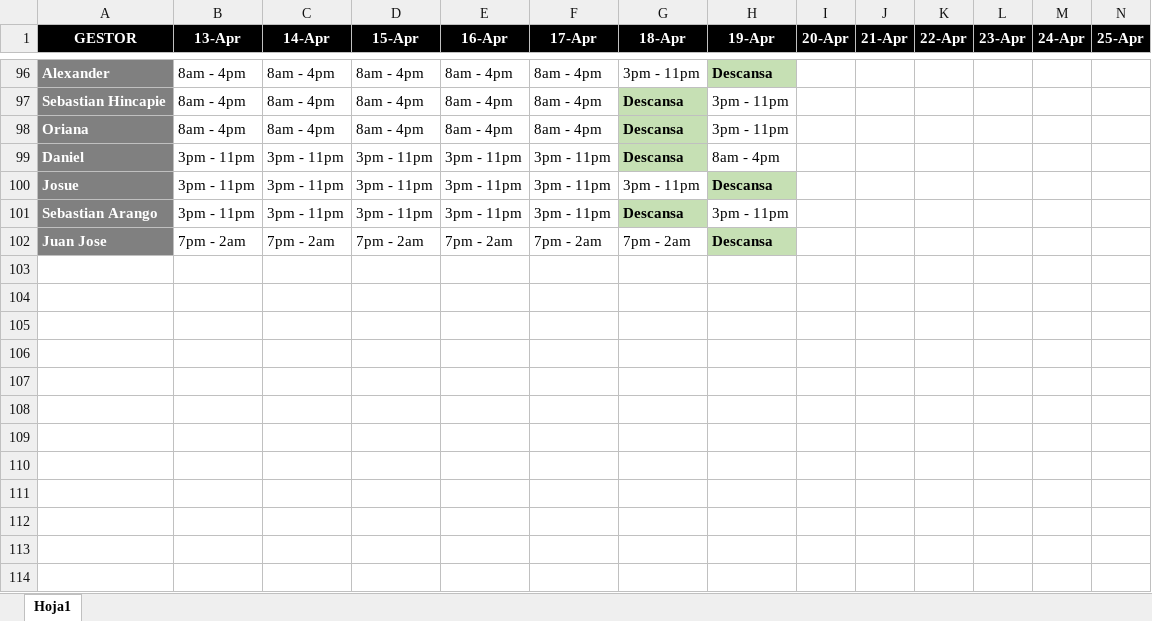
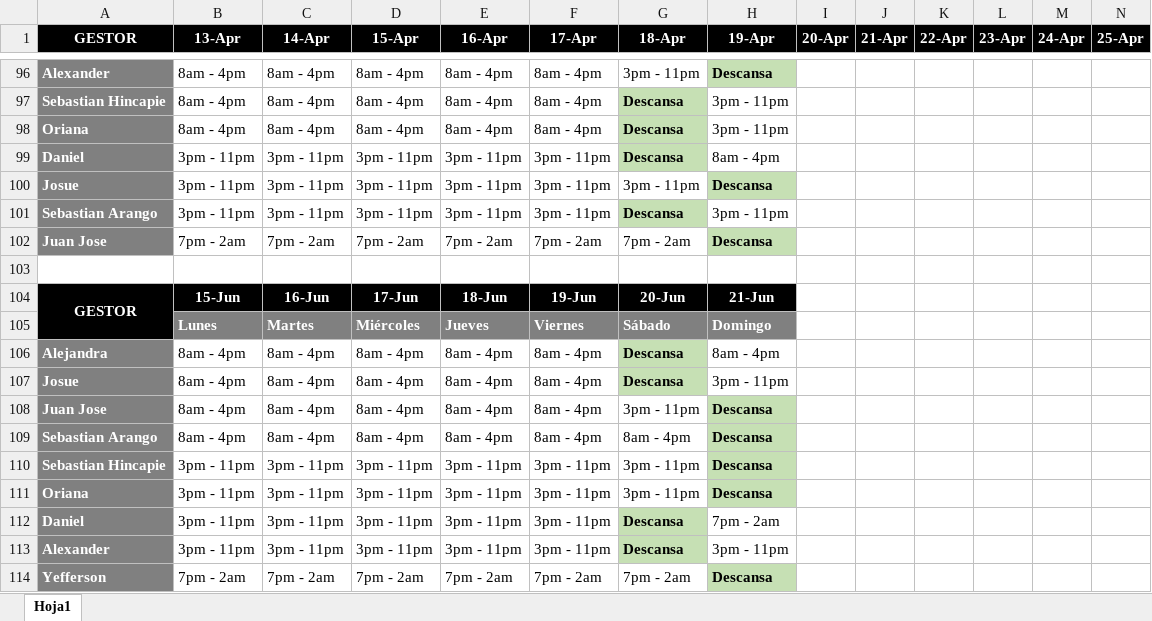
Before and after one commit to VirtualSoft026/riesgovirtualsoft, an Excel workbook: Horario/Horario 2026.xlsx, sheet Hoja1, drawn as a sheet; only a part is shown, gaps mark what is left out; values as stored, in another font and other column widths than the file's, no borders; rows hold the shown columns only; the diff names each change by its address in the sheet, - before the commit and + after, or states it on an @@ line.

Commit message:
Actualizacion automatica de datos - vie 12/06/2026 12:47:31,82

```diff
--- a/Horario/Horario 2026.xlsx (sheet Hoja1)
+++ b/Horario/Horario 2026.xlsx (sheet Hoja1)
+row 103: (empty)
+row 104: GESTOR | 15-Jun | 16-Jun | 17-Jun | 18-Jun | 19-Jun | 20-Jun | 21-Jun
+row 105:  | Lunes | Martes | Miércoles | Jueves | Viernes | Sábado | Domingo
+row 106: Alejandra | 8am - 4pm | 8am - 4pm | 8am - 4pm | 8am - 4pm | 8am - 4pm | Descansa | 8am - 4pm
+row 107: Josue | 8am - 4pm | 8am - 4pm | 8am - 4pm | 8am - 4pm | 8am - 4pm | Descansa | 3pm - 11pm
+row 108: Juan Jose | 8am - 4pm | 8am - 4pm | 8am - 4pm | 8am - 4pm | 8am - 4pm | 3pm - 11pm | Descansa
+row 109: Sebastian Arango | 8am - 4pm | 8am - 4pm | 8am - 4pm | 8am - 4pm | 8am - 4pm | 8am - 4pm | Descansa
+row 110: Sebastian Hincapie | 3pm - 11pm | 3pm - 11pm | 3pm - 11pm | 3pm - 11pm | 3pm - 11pm | 3pm - 11pm | Descansa
+row 111: Oriana | 3pm - 11pm | 3pm - 11pm | 3pm - 11pm | 3pm - 11pm | 3pm - 11pm | 3pm - 11pm | Descansa
+row 112: Daniel | 3pm - 11pm | 3pm - 11pm | 3pm - 11pm | 3pm - 11pm | 3pm - 11pm | Descansa | 7pm - 2am
+row 113: Alexander | 3pm - 11pm | 3pm - 11pm | 3pm - 11pm | 3pm - 11pm | 3pm - 11pm | Descansa | 3pm - 11pm
+row 114: Yefferson | 7pm - 2am | 7pm - 2am | 7pm - 2am | 7pm - 2am | 7pm - 2am | 7pm - 2am | Descansa
```
